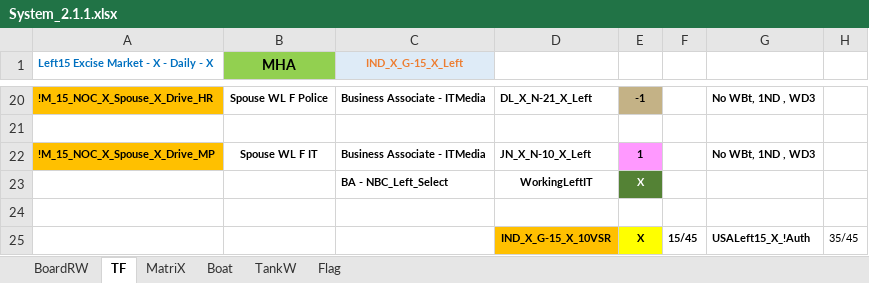
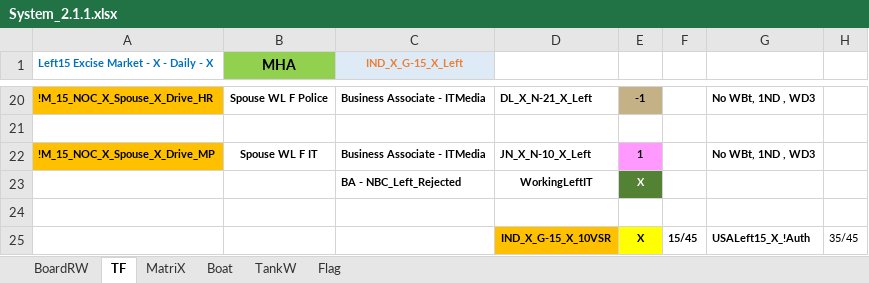
Before and after one commit to sawanCoder11/System_Work_RW, an Excel workbook: System_2.1.1.xlsx, sheet TF, drawn as a sheet; only a part is shown, gaps mark what is left out; values as stored, in another font and other column widths than the file's, no borders; the diff names each change by its address in the sheet, - before the commit and + after, or states it on an @@ line.

```diff
--- a/System_2.1.1.xlsx (sheet TF)
+++ b/System_2.1.1.xlsx (sheet TF)
-C23 (IND_X_G-15_X_Left): BA - NBC_Left_Select
+C23 (IND_X_G-15_X_Left): BA - NBC_Left_Rejected
```
Also changed, not shown: sheet BoardRW.
